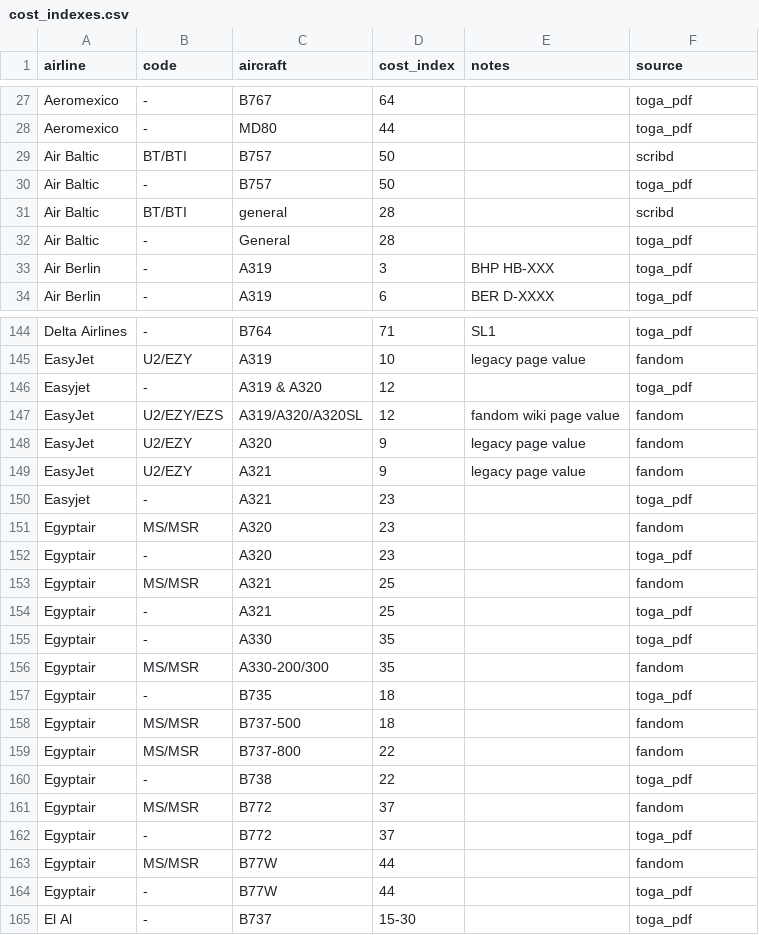
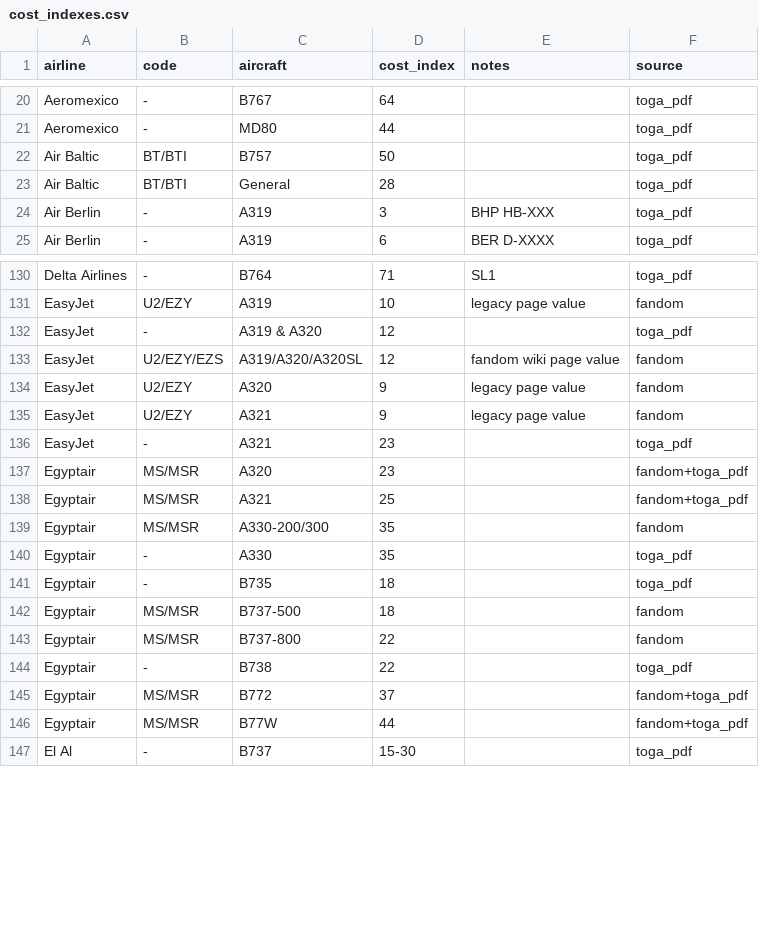
Before and after one commit to bigtajine/airline-cost-indexes, a CSV file: data/cost_indexes.csv, drawn as a sheet; only a part is shown, gaps mark what is left out; the diff covers the shown part only.

Commit message:
Dedupe cost index data, drop scribd source, polish lookup page
- Merge exact duplicate airline/aircraft/CI rows across fandom+toga_pdf
- Drop paywalled/low-fidelity scribd rows and dead skyteam link
- Fix airline name typos causing phantom duplicate entries
- Restyle index.html (dark mode, spacing, empty-state, safer DOM rendering)
- Trim README

```diff
--- a/data/cost_indexes.csv
+++ b/data/cost_indexes.csv
@@ -28,6 +21,4 @@ Aeromexico,-,B767,64,,toga_pdf
 Aeromexico,-,MD80,44,,toga_pdf
-Air Baltic,BT/BTI,B757,50,,scribd
-Air Baltic,-,B757,50,,toga_pdf
-Air Baltic,BT/BTI,general,28,,scribd
-Air Baltic,-,General,28,,toga_pdf
+Air Baltic,BT/BTI,B757,50,,toga_pdf
+Air Baltic,BT/BTI,General,28,,toga_pdf
 Air Berlin,-,A319,3,BHP HB-XXX,toga_pdf
@@ -145,3 +131,3 @@ Delta Airlines,-,B764,71,SL1,toga_pdf
 EasyJet,U2/EZY,A319,10,legacy page value,fandom
-Easyjet,-,A319 & A320,12,,toga_pdf
+EasyJet,-,A319 & A320,12,,toga_pdf
 EasyJet,U2/EZY/EZS,A319/A320/A320SL,12,fandom wiki page value,fandom
@@ -149,9 +135,7 @@ EasyJet,U2/EZY,A320,9,legacy page value,fandom
 EasyJet,U2/EZY,A321,9,legacy page value,fandom
-Easyjet,-,A321,23,,toga_pdf
-Egyptair,MS/MSR,A320,23,,fandom
-Egyptair,-,A320,23,,toga_pdf
-Egyptair,MS/MSR,A321,25,,fandom
-Egyptair,-,A321,25,,toga_pdf
+EasyJet,-,A321,23,,toga_pdf
+Egyptair,MS/MSR,A320,23,,fandom+toga_pdf
+Egyptair,MS/MSR,A321,25,,fandom+toga_pdf
+Egyptair,MS/MSR,A330-200/300,35,,fandom
 Egyptair,-,A330,35,,toga_pdf
-Egyptair,MS/MSR,A330-200/300,35,,fandom
 Egyptair,-,B735,18,,toga_pdf
@@ -160,6 +144,4 @@ Egyptair,MS/MSR,B737-800,22,,fandom
 Egyptair,-,B738,22,,toga_pdf
-Egyptair,MS/MSR,B772,37,,fandom
-Egyptair,-,B772,37,,toga_pdf
-Egyptair,MS/MSR,B77W,44,,fandom
-Egyptair,-,B77W,44,,toga_pdf
+Egyptair,MS/MSR,B772,37,,fandom+toga_pdf
+Egyptair,MS/MSR,B77W,44,,fandom+toga_pdf
 El Al,-,B737,15-30,,toga_pdf
```
Also changed, not shown: 1 added row, 26 removed rows and 20 edited cells elsewhere in this file, 2 other files.
